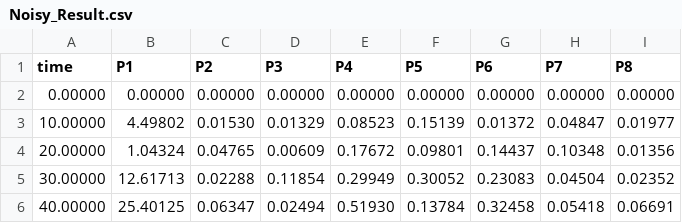
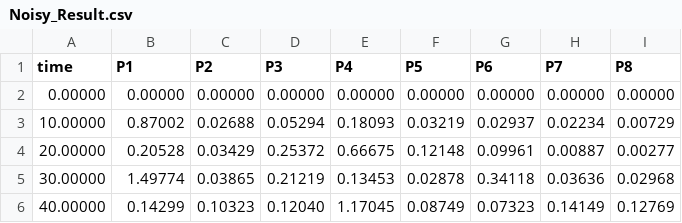
Before and after one commit to Yoshi8765/GRN_Generate_Run, a CSV file: zack_kateka/Random_GRNs/pathway/Noisy_Result.csv, drawn as a sheet; only a part is shown; the diff covers the shown part only.

```diff
--- a/zack_kateka/Random_GRNs/pathway/Noisy_Result.csv
+++ b/zack_kateka/Random_GRNs/pathway/Noisy_Result.csv
@@ -2,5 +2,5 @@ time,P1,P2,P3,P4,P5,P6,P7,P8,
 0.00000,0.00000,0.00000,0.00000,0.00000,0.00000,0.00000,0.00000,0.00000
-10.00000,4.49802,0.01530,0.01329,0.08523,0.15139,0.01372,0.04847,0.01977
-20.00000,1.04324,0.04765,0.00609,0.17672,0.09801,0.14437,0.10348,0.01356
-30.00000,12.61713,0.02288,0.11854,0.29949,0.30052,0.23083,0.04504,0.02352
-40.00000,25.40125,0.06347,0.02494,0.51930,0.13784,0.32458,0.05418,0.06691
+10.00000,0.87002,0.02688,0.05294,0.18093,0.03219,0.02937,0.02234,0.00729
+20.00000,0.20528,0.03429,0.25372,0.66675,0.12148,0.09961,0.00887,0.00277
+30.00000,1.49774,0.03865,0.21219,0.13453,0.02878,0.34118,0.03636,0.02968
+40.00000,0.14299,0.10323,0.12040,1.17045,0.08749,0.07323,0.14149,0.12769
```
Also changed, not shown: 128 edited cells elsewhere in this file, zack_kateka/Random_GRNs/pathway/Results_Clean.csv, 2 other files.
